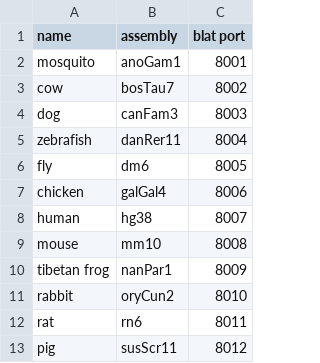
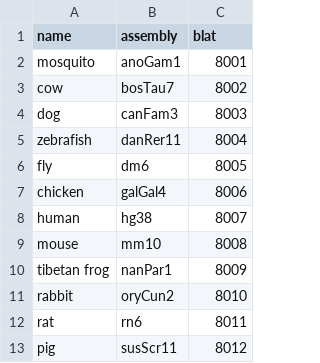
Before and after one commit to bh0085/crispr, a CSV file: cfront/genomes.template.csv (was cfront/genomes.csv), drawn as a sheet.

Commit message:
gets a uniform genome install process working

```diff
--- a/cfront/genomes.csv
+++ b/cfront/genomes.template.csv
@@ -1,2 +1,2 @@
-name,assembly,blat port
+name,assembly,blat
 mosquito,anoGam1,8001
```
Also changed, not shown: 8 other files.
